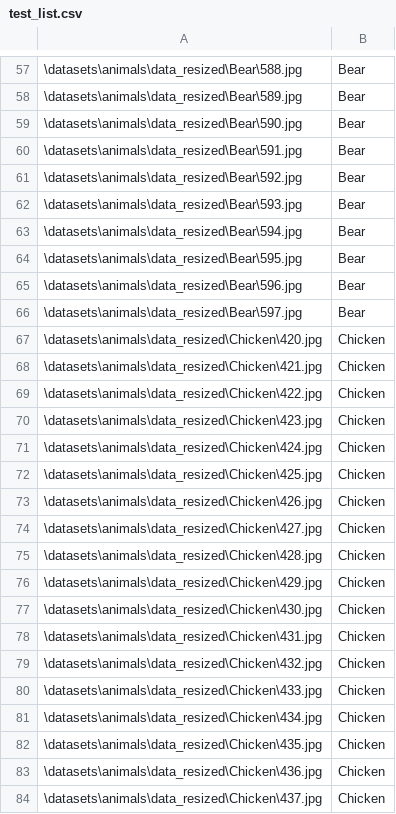
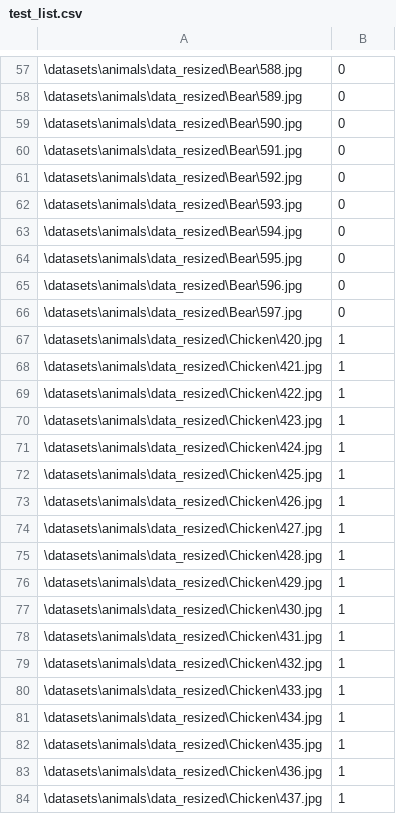
Before and after one commit to GrunCrow/Animal_Recognition_Neural_Network, a CSV file: csv/test_list.csv, drawn as a sheet; only a part is shown, gaps mark what is left out; the diff covers the shown part only.

```diff
--- a/csv/test_list.csv
+++ b/csv/test_list.csv
@@ -57,28 +57,28 @@
-\datasets\animals\data_resized\Bear\588.jpg,Bear
-\datasets\animals\data_resized\Bear\589.jpg,Bear
-\datasets\animals\data_resized\Bear\590.jpg,Bear
-\datasets\animals\data_resized\Bear\591.jpg,Bear
-\datasets\animals\data_resized\Bear\592.jpg,Bear
-\datasets\animals\data_resized\Bear\593.jpg,Bear
-\datasets\animals\data_resized\Bear\594.jpg,Bear
-\datasets\animals\data_resized\Bear\595.jpg,Bear
-\datasets\animals\data_resized\Bear\596.jpg,Bear
-\datasets\animals\data_resized\Bear\597.jpg,Bear
-\datasets\animals\data_resized\Chicken\420.jpg,Chicken
-\datasets\animals\data_resized\Chicken\421.jpg,Chicken
-\datasets\animals\data_resized\Chicken\422.jpg,Chicken
-\datasets\animals\data_resized\Chicken\423.jpg,Chicken
-\datasets\animals\data_resized\Chicken\424.jpg,Chicken
-\datasets\animals\data_resized\Chicken\425.jpg,Chicken
-\datasets\animals\data_resized\Chicken\426.jpg,Chicken
-\datasets\animals\data_resized\Chicken\427.jpg,Chicken
-\datasets\animals\data_resized\Chicken\428.jpg,Chicken
-\datasets\animals\data_resized\Chicken\429.jpg,Chicken
-\datasets\animals\data_resized\Chicken\430.jpg,Chicken
-\datasets\animals\data_resized\Chicken\431.jpg,Chicken
-\datasets\animals\data_resized\Chicken\432.jpg,Chicken
-\datasets\animals\data_resized\Chicken\433.jpg,Chicken
-\datasets\animals\data_resized\Chicken\434.jpg,Chicken
-\datasets\animals\data_resized\Chicken\435.jpg,Chicken
-\datasets\animals\data_resized\Chicken\436.jpg,Chicken
-\datasets\animals\data_resized\Chicken\437.jpg,Chicken
+\datasets\animals\data_resized\Bear\588.jpg,0
+\datasets\animals\data_resized\Bear\589.jpg,0
+\datasets\animals\data_resized\Bear\590.jpg,0
+\datasets\animals\data_resized\Bear\591.jpg,0
+\datasets\animals\data_resized\Bear\592.jpg,0
+\datasets\animals\data_resized\Bear\593.jpg,0
+\datasets\animals\data_resized\Bear\594.jpg,0
+\datasets\animals\data_resized\Bear\595.jpg,0
+\datasets\animals\data_resized\Bear\596.jpg,0
+\datasets\animals\data_resized\Bear\597.jpg,0
+\datasets\animals\data_resized\Chicken\420.jpg,1
+\datasets\animals\data_resized\Chicken\421.jpg,1
+\datasets\animals\data_resized\Chicken\422.jpg,1
+\datasets\animals\data_resized\Chicken\423.jpg,1
+\datasets\animals\data_resized\Chicken\424.jpg,1
+\datasets\animals\data_resized\Chicken\425.jpg,1
+\datasets\animals\data_resized\Chicken\426.jpg,1
+\datasets\animals\data_resized\Chicken\427.jpg,1
+\datasets\animals\data_resized\Chicken\428.jpg,1
+\datasets\animals\data_resized\Chicken\429.jpg,1
+\datasets\animals\data_resized\Chicken\430.jpg,1
+\datasets\animals\data_resized\Chicken\431.jpg,1
+\datasets\animals\data_resized\Chicken\432.jpg,1
+\datasets\animals\data_resized\Chicken\433.jpg,1
+\datasets\animals\data_resized\Chicken\434.jpg,1
+\datasets\animals\data_resized\Chicken\435.jpg,1
+\datasets\animals\data_resized\Chicken\436.jpg,1
+\datasets\animals\data_resized\Chicken\437.jpg,1
```
Also changed, not shown: 154 edited cells elsewhere in this file, csv/validation_list.csv, 8 other files.
